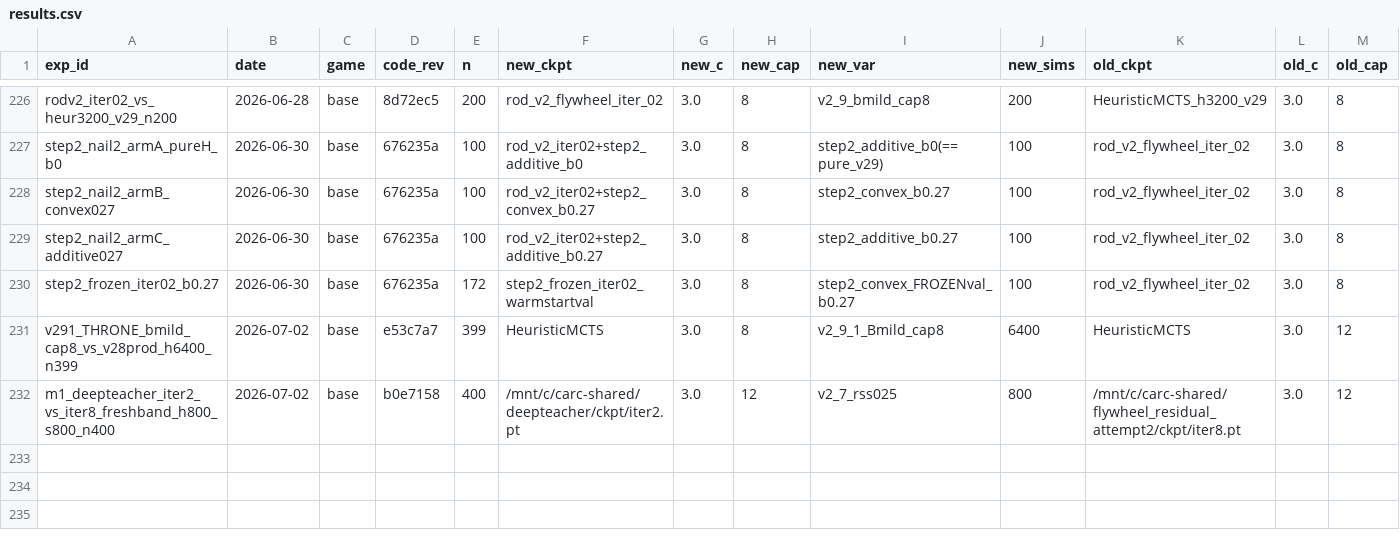
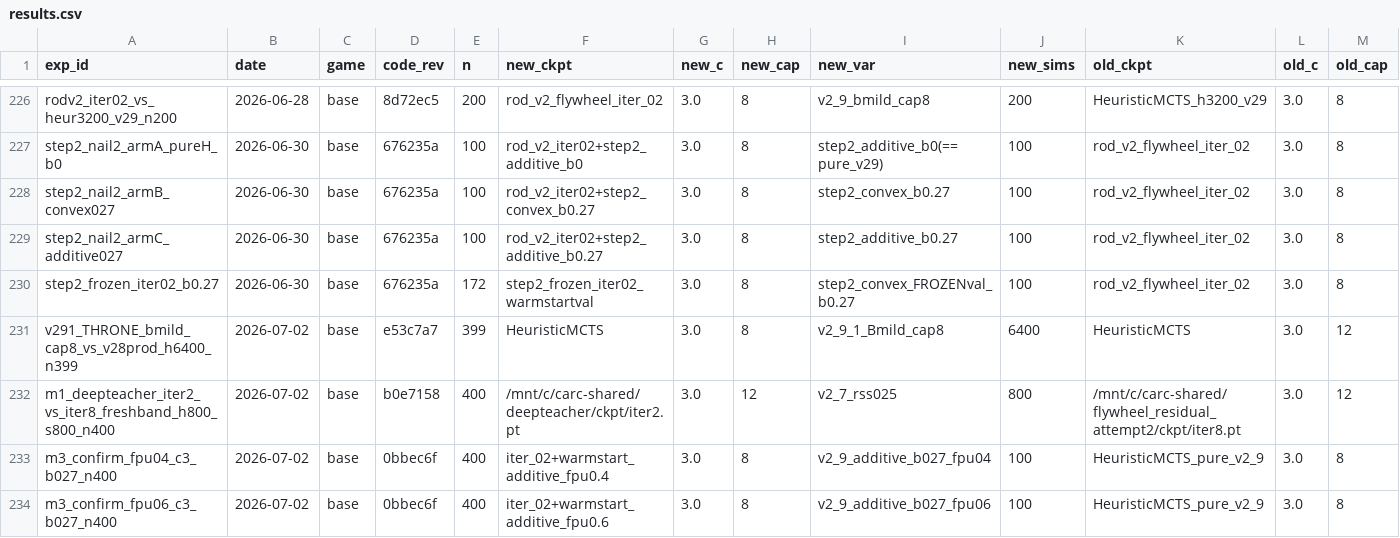
Before and after one commit to dentaljosh/carcassone, a CSV file: experiments/results.csv, drawn as a sheet; only a part is shown, gaps mark what is left out; rows hold the shown columns only; the diff names each change by its address in the sheet, - before the commit and + after, or states it on an @@ line.

```diff
--- a/experiments/results.csv
+++ b/experiments/results.csv
+row 233: m3_confirm_fpu04_c3_b027_n400 | 2026-07-02 | base | 0bbec6f | 400 | iter_02+warmstart_additive_fpu0.4 | 3.0 | 8 | v2_9_additive_b027_fpu04 | 100 | HeuristicMCTS_pure_v2_9 | 3.0 | 8
+row 234: m3_confirm_fpu06_c3_b027_n400 | 2026-07-02 | base | 0bbec6f | 400 | iter_02+warmstart_additive_fpu0.6 | 3.0 | 8 | v2_9_additive_b027_fpu06 | 100 | HeuristicMCTS_pure_v2_9 | 3.0 | 8
```
Also changed, not shown: 1 other file.
